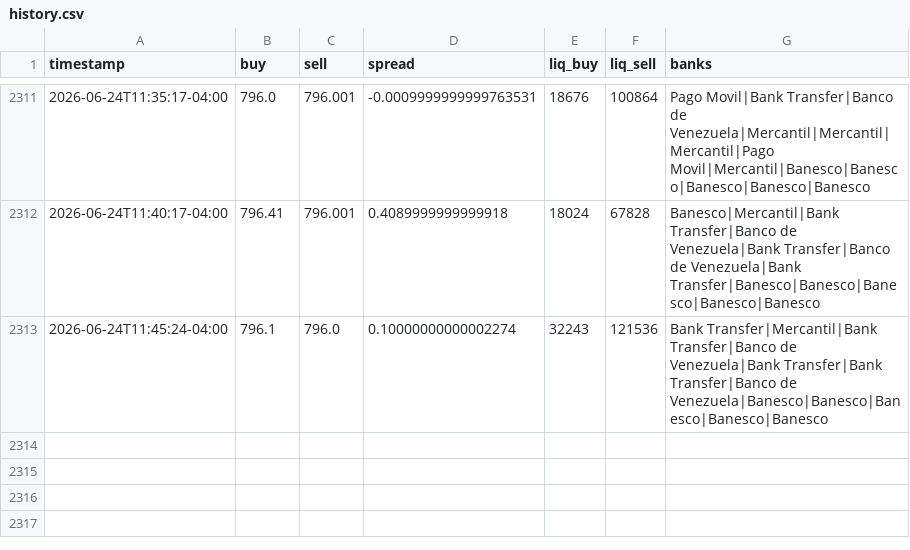
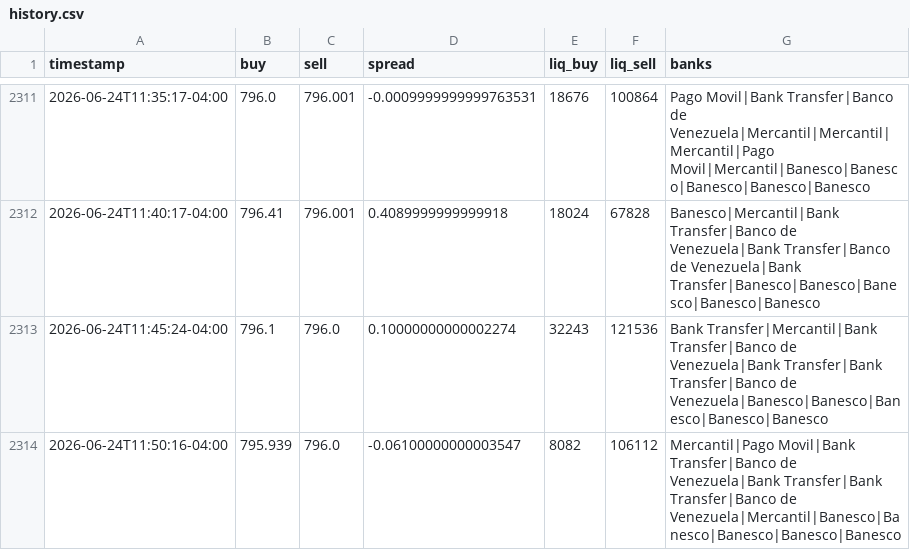
Before and after one commit to aamirhalabi/P2P-BOT-ADVICE, a CSV file: data/history.csv, drawn as a sheet; only a part is shown, gaps mark what is left out; the diff names each change by its address in the sheet, - before the commit and + after, or states it on an @@ line.

Commit message:
historial 2026-06-24 15:50

```diff
--- a/data/history.csv
+++ b/data/history.csv
+row 2314: 2026-06-24T11:50:16-04:00 | 795.939 | 796.0 | -0.06100000000003547 | 8082 | 106112 | Mercantil|Pago Movil|Bank Transfer|Banco de Venezuela|Bank Transfer|Bank Transfer|Banco de Venezuela|Mercantil|Banesco|Banesco|Banesco|Banesco|Banesco
```
